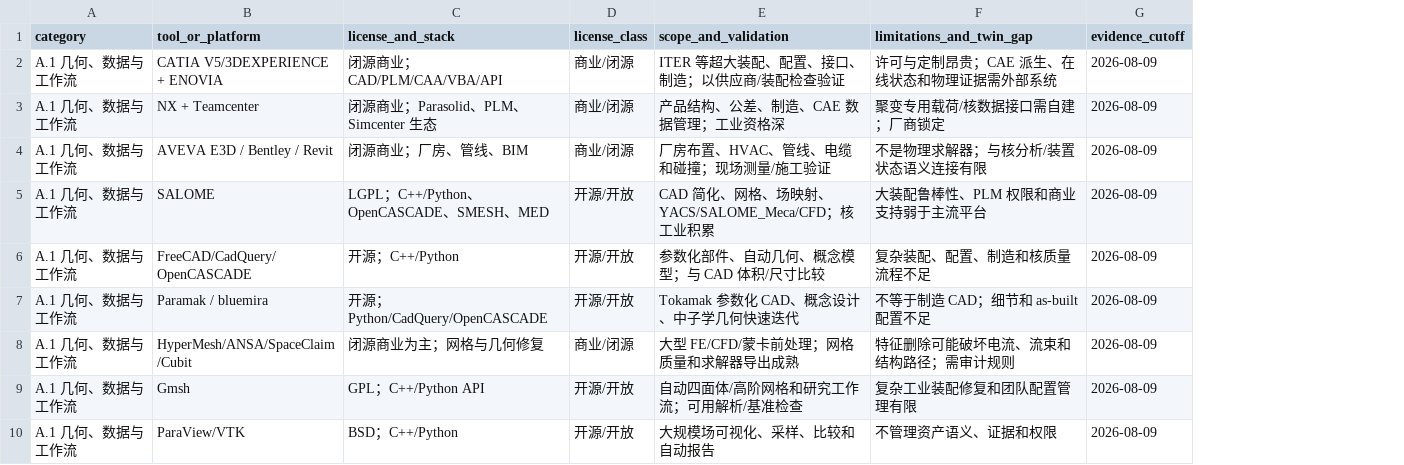
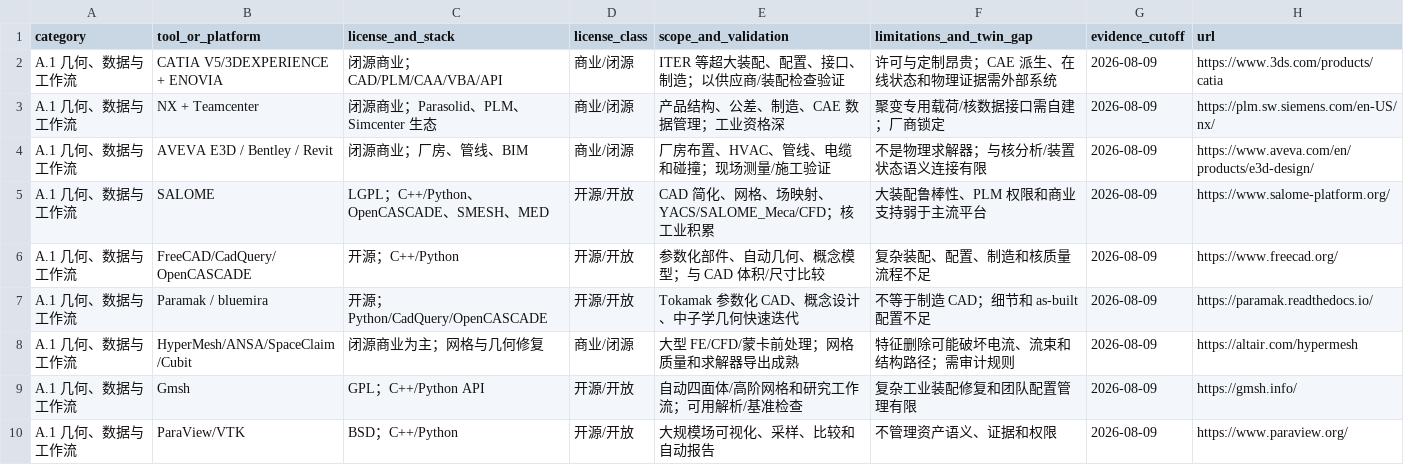
Before and after one commit to tianshao1992/fusion-digital, a CSV file: public/data/tokamak-engineering-tool-catalog.csv, drawn as a sheet; only a part is shown; the diff names each change by its address in the sheet, - before the commit and + after, or states it on an @@ line.

```diff
--- a/public/data/tokamak-engineering-tool-catalog.csv
+++ b/public/data/tokamak-engineering-tool-catalog.csv
+column H (url), rows 2-10: https://www.3ds.com/products/catia | https://plm.sw.siemens.com/en-US/nx/ | https://www.aveva.com/en/products/e3d-design/ | https://www.salome-platform.org/ | https://www.freecad.org/ | https://paramak.readthedocs.io/ | https://altair.com/hypermesh | https://gmsh.info/ | https://www.paraview.org/
```
Also changed, not shown: 38 other files.
